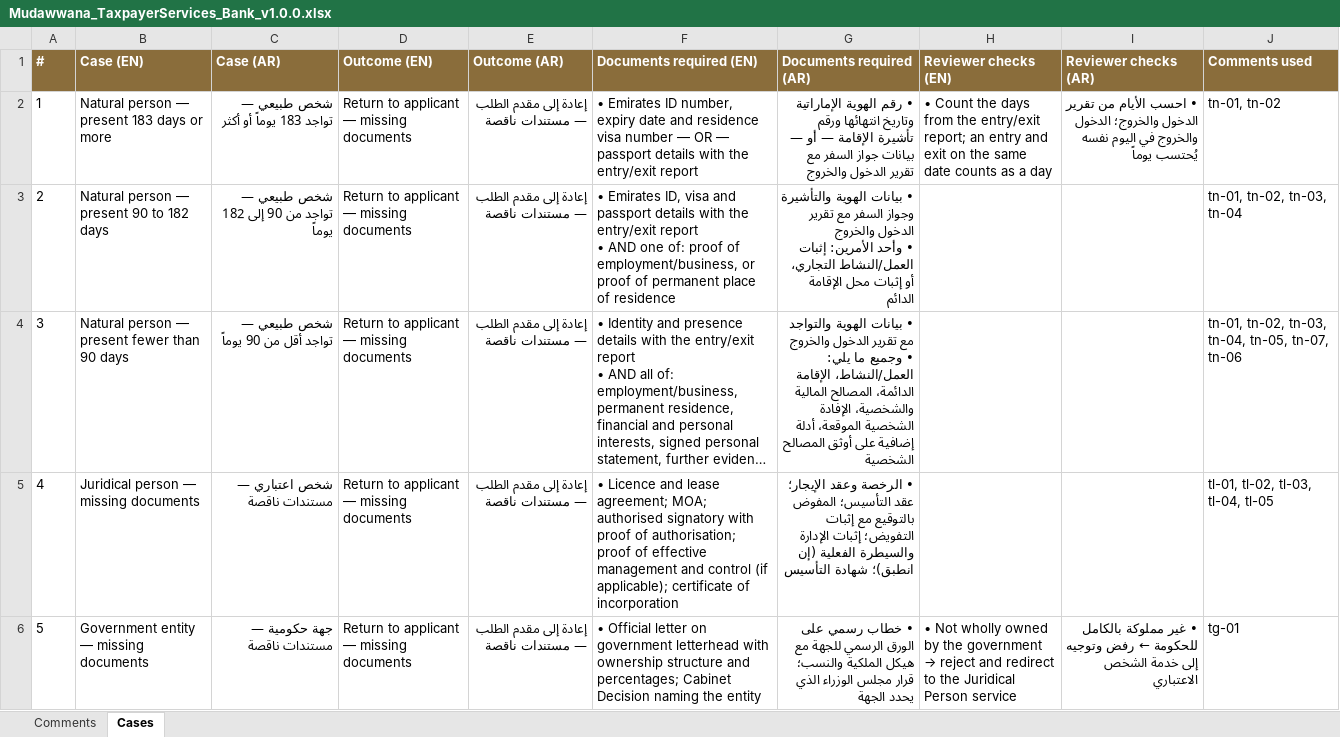
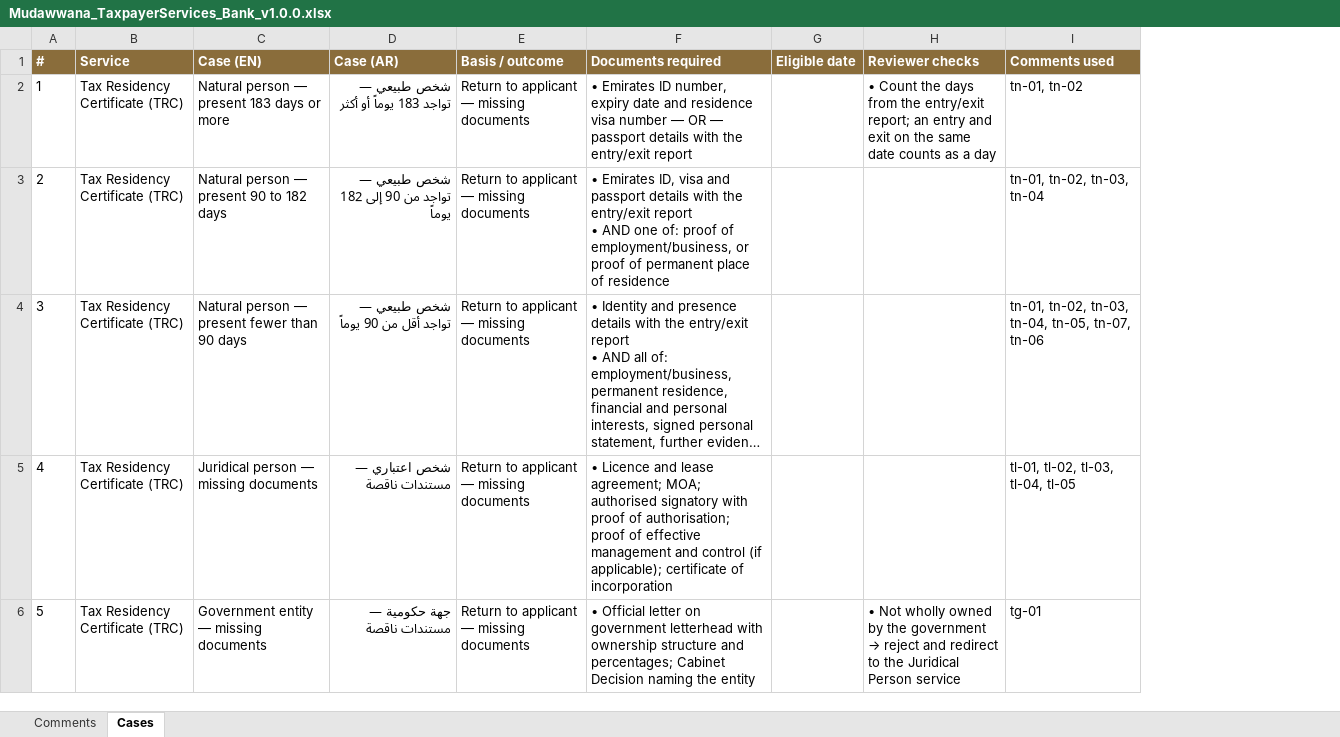
Before and after one commit to hellmation/Floor-images, an Excel workbook: Mudawwana_TaxpayerServices_Bank_v1.0.0.xlsx, sheet Cases, drawn as a sheet; only a part is shown; long unchanged cells end in …; values as stored, in another font and other column widths than the file's, no borders; table styles not drawn; removed rows and columns are numbered as before the commit, all else as after; ↵ is a line break in a cell; the diff names each change by its address in the sheet, - before the commit and + after, or states it on an @@ line.

```diff
--- a/Mudawwana_TaxpayerServices_Bank_v1.0.0.xlsx (sheet Cases)
+++ b/Mudawwana_TaxpayerServices_Bank_v1.0.0.xlsx (sheet Cases)
+column B (Service), rows 2-6: all Tax Residency Certificate (TRC)
-column E (Outcome (AR)), rows 2-6: all إعادة إلى مقدم الطلب — مستندات ناقصة
-column G (Documents required (AR)), rows 2-6: • رقم الهوية الإماراتية وتاريخ انتهائها ورقم تأشيرة الإقامة — أو — بيانات جواز السفر مع تقرير الدخول والخروج | • بيانات الهوية والتأشيرة وجواز السفر مع تقرير الدخول والخروج ↵ • وأحد الأمرين: إثبات العمل/النشاط التجاري، أو إثبات محل الإقامة الدائم | • بيانات الهوية والتواجد مع تقرير الدخول والخروج ↵ • وجميع ما يلي: العمل/النشاط، الإقامة الدائمة، المصالح المالية والشخصية، الإفادة الشخصية الموقعة، أدلة إضافية على أوثق المصالح الشخصية | • الرخصة وعقد الإيجار؛ عقد التأسيس؛ المفوض بالتوقيع مع إثبات التفويض؛ إثبات الإدارة والسيطرة الفعلية (إن انطبق)؛ شهادة التأسيس | • خطاب رسمي على الورق الرسمي للجهة مع هيكل الملكية والنسب؛ قرار مجلس الوزراء الذي يحدد الجهة
+column G (Eligible date), empty
-column I (Reviewer checks (AR)), rows 2-6: • احسب الأيام من تقرير الدخول والخروج؛ الدخول والخروج في اليوم نفسه يُحتسب يوماً |  |  |  | • غير مملوكة بالكامل للحكومة ← رفض وتوجيه إلى خدمة الشخص الاعتباري
-E1: Outcome (EN)
+E1: Basis / outcome
-F1: Documents required (EN)
+F1: Documents required
-H1: Reviewer checks (EN)
+H1: Reviewer checks
```
Also changed, not shown: sheet Comments, Mudawwana_Deregistration_Bank_v1.1.0.xlsx, 8 other files.
